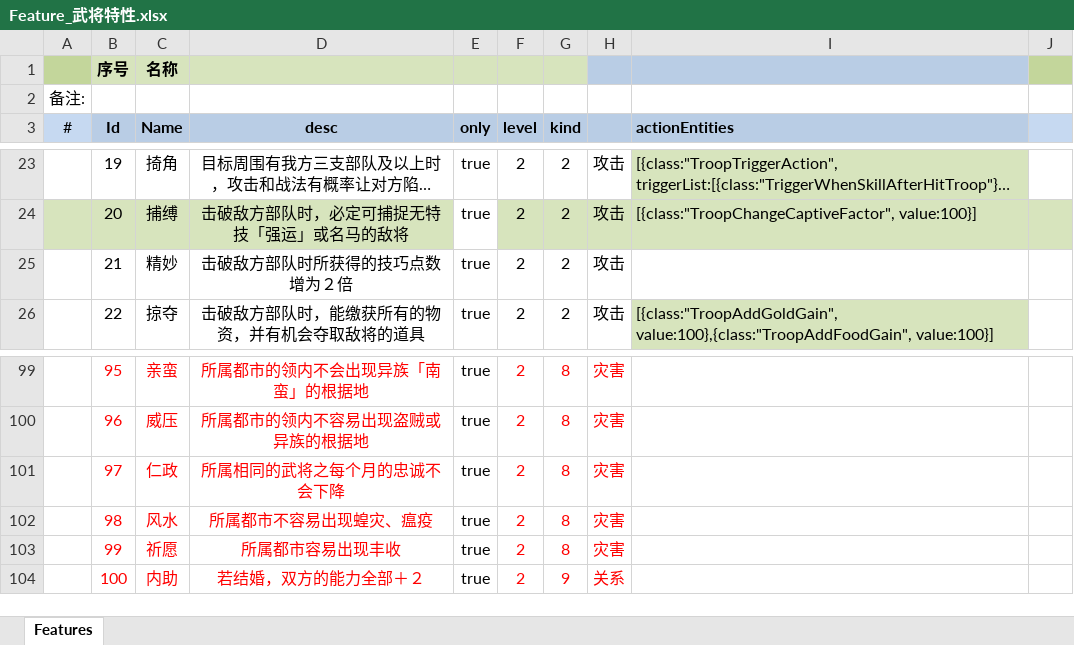
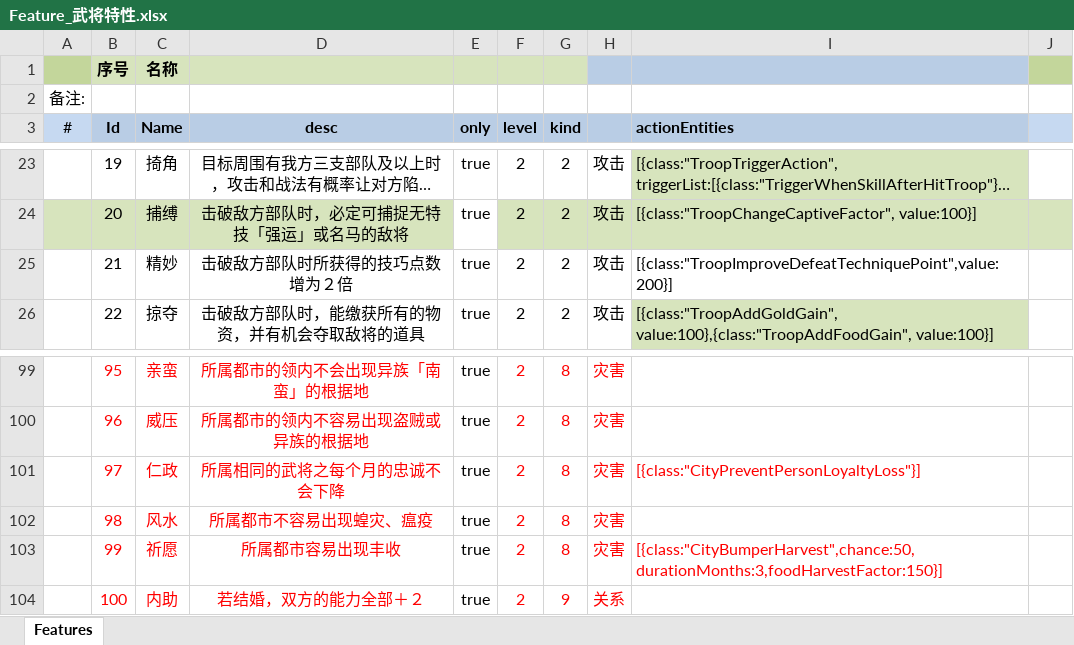
Before and after one commit to tankyc/sango_infinity, an Excel workbook: Data/Export/Common/Feature_武将特性.xlsx, sheet Features, drawn as a sheet; only a part is shown, gaps mark what is left out; long unchanged cells end in …; values as stored, in another font and other column widths than the file's, no borders; the diff names each change by its address in the sheet, - before the commit and + after, or states it on an @@ line.

```diff
--- a/Data/Export/Common/Feature_武将特性.xlsx (sheet Features)
+++ b/Data/Export/Common/Feature_武将特性.xlsx (sheet Features)
-I25 (actionEntities): (empty)
+I25 (actionEntities): [{class:"TroopImproveDefeatTechniquePoint",value:200}]
-I101 (actionEntities): (empty)
+I101 (actionEntities): [{class:"CityPreventPersonLoyaltyLoss"}]
-I103 (actionEntities): (empty)
+I103 (actionEntities): [{class:"CityBumperHarvest",chance:50,durationMonths:3,foodHarvestFactor:150}]
```
Also changed, not shown: Data/Export/Common/JobType_指令.xlsx, 40 other files.
